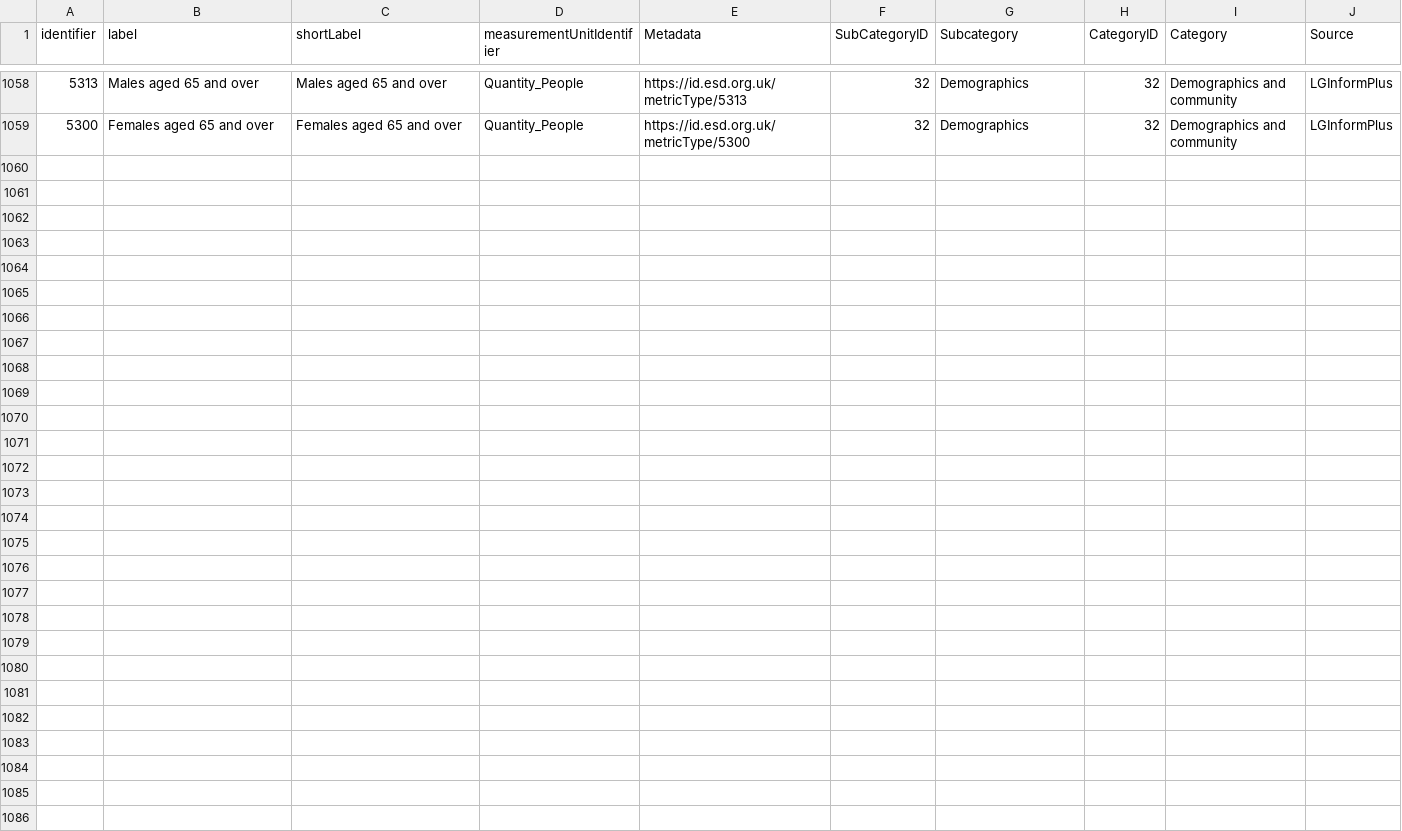
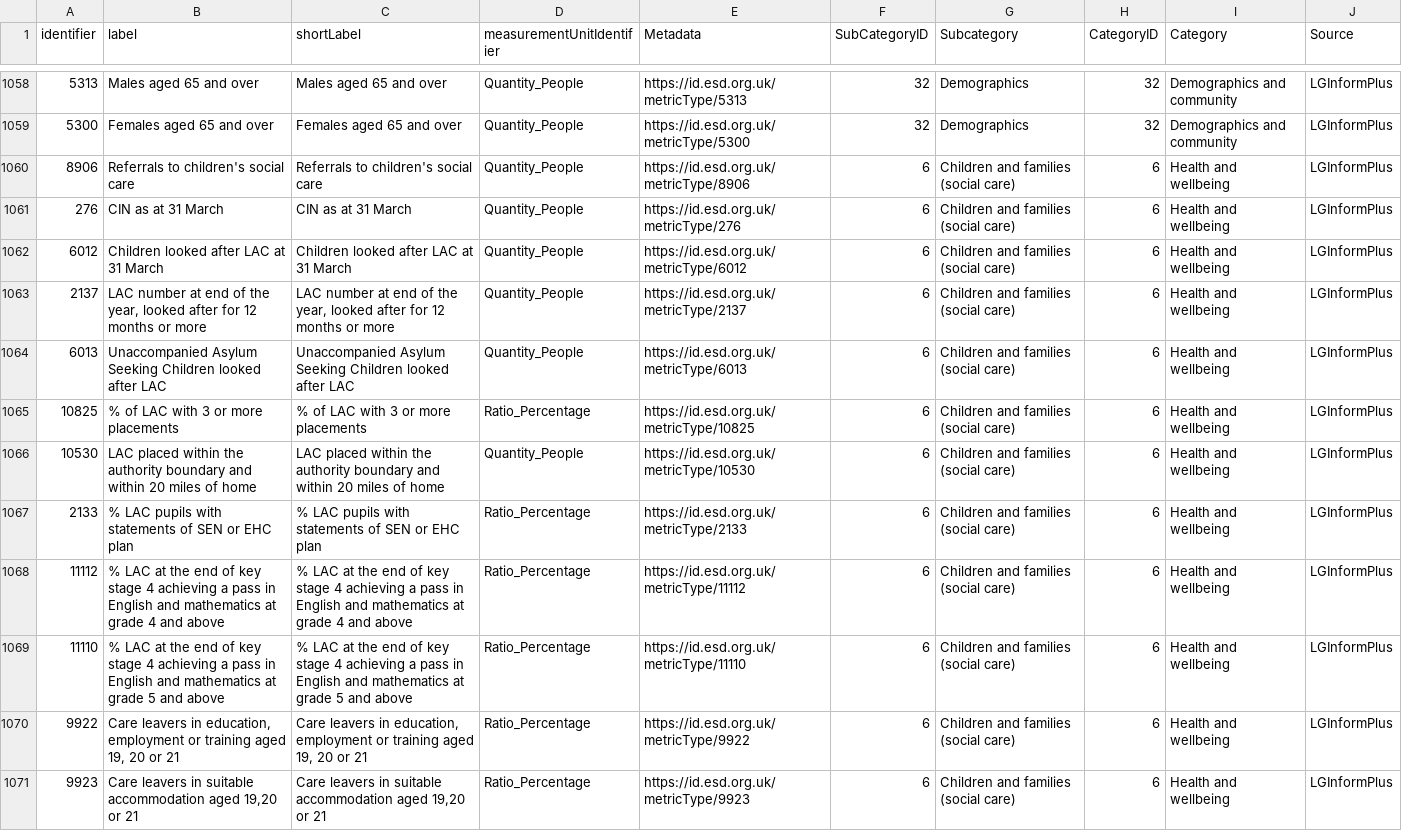
Before and after one commit to coventry-city-council/coventry-city-council.github.io, a CSV file: citywideintelhub/metricTypes.csv, drawn as a sheet; only a part is shown, gaps mark what is left out; the diff names each change by its address in the sheet, - before the commit and + after, or states it on an @@ line.

Commit message:
looked after children indicators
looked after children indicators

```diff
--- a/citywideintelhub/metricTypes.csv
+++ b/citywideintelhub/metricTypes.csv
+row 1060: 8906 | Referrals to children's social care | Referrals to children's social care | Quantity_People | https://id.esd.org.uk/metricType/8906 | 6 | Children and families (social care) | 6 | Health and wellbeing | LGInformPlus
+row 1061: 276 | CIN as at 31 March | CIN as at 31 March | Quantity_People | https://id.esd.org.uk/metricType/276 | 6 | Children and families (social care) | 6 | Health and wellbeing | LGInformPlus
+row 1062: 6012 | Children looked after LAC at 31 March | Children looked after LAC at 31 March | Quantity_People | https://id.esd.org.uk/metricType/6012 | 6 | Children and families (social care) | 6 | Health and wellbeing | LGInformPlus
+row 1063: 2137 | LAC number at end of the year, looked after for 12 months or more | LAC number at end of the year, looked after for 12 months or more | Quantity_People | https://id.esd.org.uk/metricType/2137 | 6 | Children and families (social care) | 6 | Health and wellbeing | LGInformPlus
+row 1064: 6013 | Unaccompanied Asylum Seeking Children looked after LAC | Unaccompanied Asylum Seeking Children looked after LAC | Quantity_People | https://id.esd.org.uk/metricType/6013 | 6 | Children and families (social care) | 6 | Health and wellbeing | LGInformPlus
+row 1065: 10825 | % of LAC with 3 or more placements | % of LAC with 3 or more placements | Ratio_Percentage | https://id.esd.org.uk/metricType/10825 | 6 | Children and families (social care) | 6 | Health and wellbeing | LGInformPlus
+row 1066: 10530 | LAC placed within the authority boundary and within 20 miles of home | LAC placed within the authority boundary and within 20 miles of home | Quantity_People | https://id.esd.org.uk/metricType/10530 | 6 | Children and families (social care) | 6 | Health and wellbeing | LGInformPlus
+row 1067: 2133 | % LAC pupils with statements of SEN or EHC plan | % LAC pupils with statements of SEN or EHC plan | Ratio_Percentage | https://id.esd.org.uk/metricType/2133 | 6 | Children and families (social care) | 6 | Health and wellbeing | LGInformPlus
+row 1068: 11112 | % LAC at the end of key stage 4 achieving a pass in English and mathematics at grade 4 and above | % LAC at the end of key stage 4 achieving a pass in English and mathematics at grade 4 and above | Ratio_Percentage | https://id.esd.org.uk/metricType/11112 | 6 | Children and families (social care) | 6 | Health and wellbeing | LGInformPlus
+row 1069: 11110 | % LAC at the end of key stage 4 achieving a pass in English and mathematics at grade 5 and above | % LAC at the end of key stage 4 achieving a pass in English and mathematics at grade 5 and above | Ratio_Percentage | https://id.esd.org.uk/metricType/11110 | 6 | Children and families (social care) | 6 | Health and wellbeing | LGInformPlus
+row 1070: 9922 | Care leavers in education, employment or training aged 19, 20 or 21 | Care leavers in education, employment or training aged 19, 20 or 21 | Ratio_Percentage | https://id.esd.org.uk/metricType/9922 | 6 | Children and families (social care) | 6 | Health and wellbeing | LGInformPlus
+row 1071: 9923 | Care leavers in suitable accommodation aged 19,20 or 21 | Care leavers in suitable accommodation aged 19,20 or 21 | Ratio_Percentage | https://id.esd.org.uk/metricType/9923 | 6 | Children and families (social care) | 6 | Health and wellbeing | LGInformPlus
```
